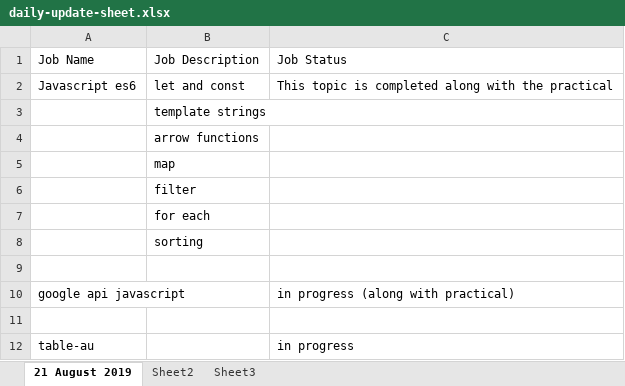
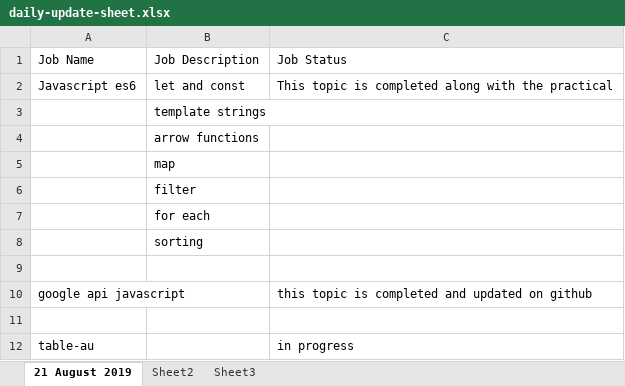
Before and after one commit to pallavi0108/personal-work-update, an Excel workbook: daily-update-sheet.xlsx, sheet 21 August 2019, drawn as a sheet; values as stored, in another font and other column widths than the file's, no borders; the diff names each change by its address in the sheet, - before the commit and + after, or states it on an @@ line.

Commit message:
updated job status in excel sheet

```diff
--- a/daily-update-sheet.xlsx (sheet 21 August 2019)
+++ b/daily-update-sheet.xlsx (sheet 21 August 2019)
-C10: in progress (along with practical)
+C10: this topic is completed and updated on github
```
